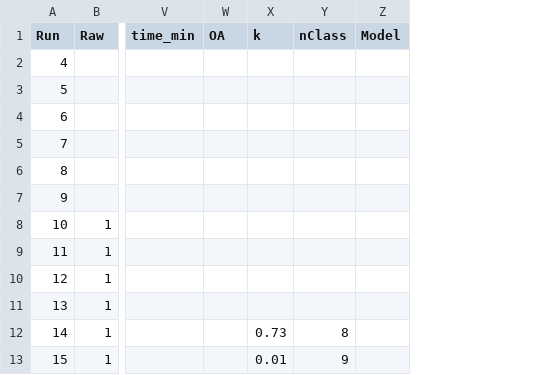
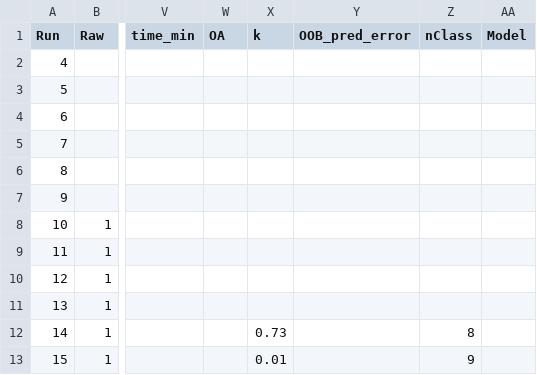
Before and after one commit to ekcomputer/random-wetlands, a CSV file: run_inputs/RunLog.csv, drawn as a sheet; only a part is shown, gaps mark what is left out; the diff names each change by its address in the sheet, - before the commit and + after, or states it on an @@ line.

```diff
--- a/run_inputs/RunLog.csv
+++ b/run_inputs/RunLog.csv
+column Y (OOB_pred_error), empty
```
Also changed, not shown: run_inputs/run_inputs.csv, 3 other files.
